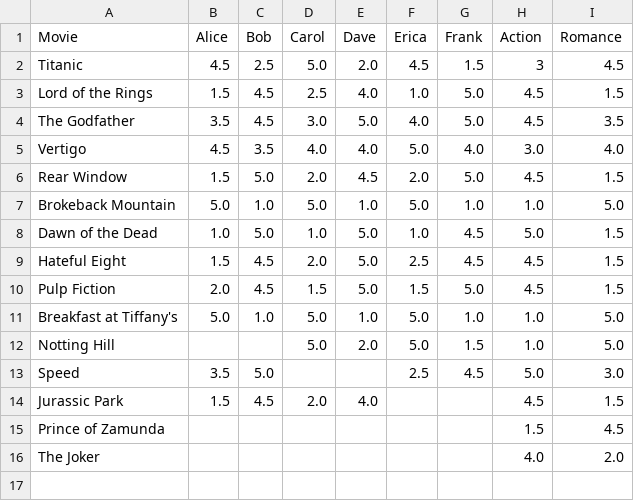
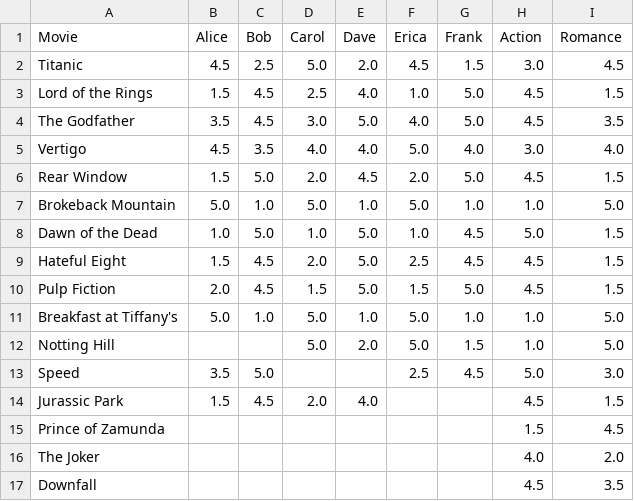
Before and after one commit to patrickbucher/machine-learning, a CSV file: recommender/movies_content.csv, drawn as a sheet.

Commit message:
content based recommender: implementation

```diff
--- a/recommender/movies_content.csv
+++ b/recommender/movies_content.csv
@@ -1,3 +1,3 @@
 Movie,Alice,Bob,Carol,Dave,Erica,Frank,Action,Romance
-Titanic,4.5,2.5,5.0,2.0,4.5,1.5,3,4.5
+Titanic,4.5,2.5,5.0,2.0,4.5,1.5,3.0,4.5
 Lord of the Rings,1.5,4.5,2.5,4.0,1.0,5.0,4.5,1.5
@@ -16 +16,2 @@ Prince of Zamunda,,,,,,,1.5,4.5
 The Joker,,,,,,,4.0,2.0
+Downfall,,,,,,,4.5,3.5
```
Also changed, not shown: 1 other file.
